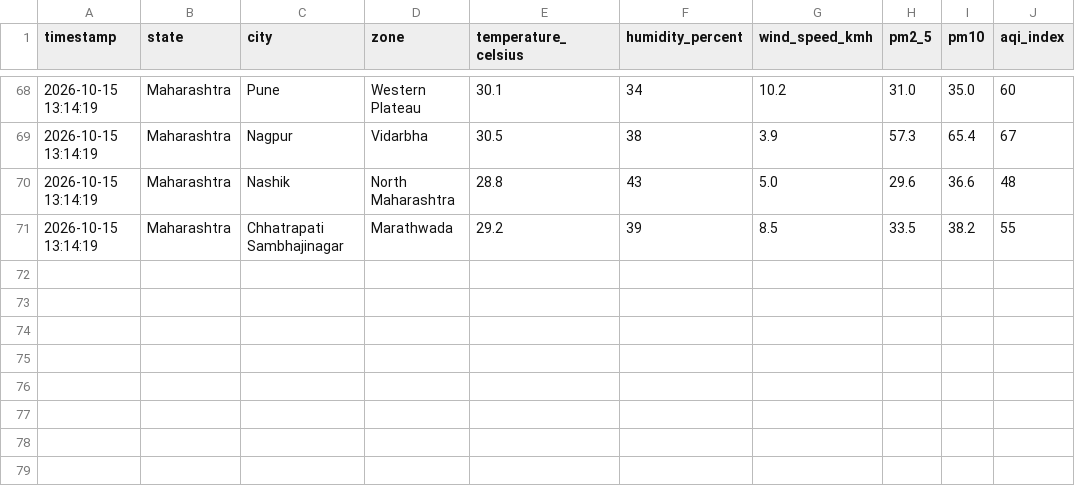
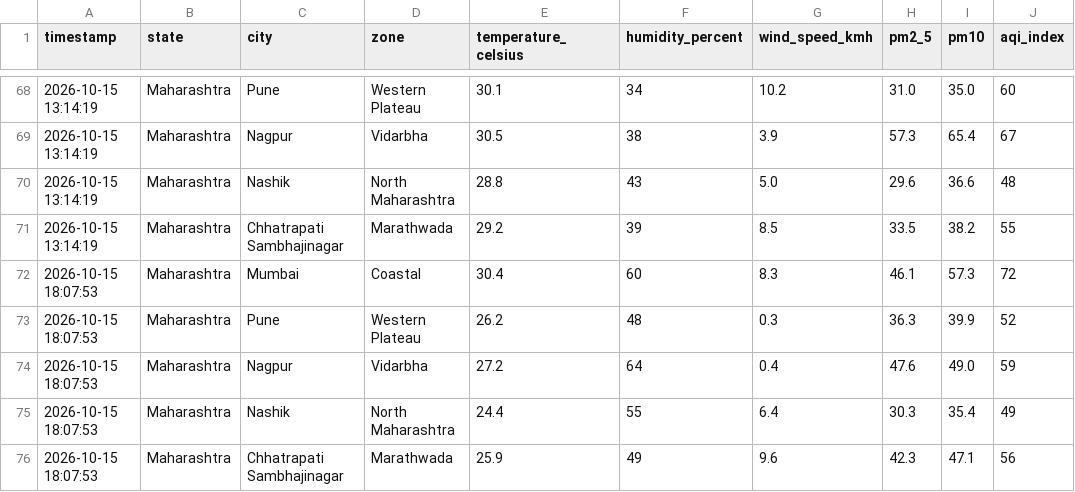
Before and after one commit to sagar00101/LIVE_Climate_Impact_Dashboard, a CSV file: maharashtra_climate_live_data.csv, drawn as a sheet; only a part is shown, gaps mark what is left out; the diff names each change by its address in the sheet, - before the commit and + after, or states it on an @@ line.

```diff
--- a/maharashtra_climate_live_data.csv
+++ b/maharashtra_climate_live_data.csv
+row 72: 2026-10-15 18:07:53 | Maharashtra | Mumbai | Coastal | 30.4 | 60 | 8.3 | 46.1 | 57.3 | 72
+row 73: 2026-10-15 18:07:53 | Maharashtra | Pune | Western Plateau | 26.2 | 48 | 0.3 | 36.3 | 39.9 | 52
+row 74: 2026-10-15 18:07:53 | Maharashtra | Nagpur | Vidarbha | 27.2 | 64 | 0.4 | 47.6 | 49.0 | 59
+row 75: 2026-10-15 18:07:53 | Maharashtra | Nashik | North Maharashtra | 24.4 | 55 | 6.4 | 30.3 | 35.4 | 49
+row 76: 2026-10-15 18:07:53 | Maharashtra | Chhatrapati Sambhajinagar | Marathwada | 25.9 | 49 | 9.6 | 42.3 | 47.1 | 56
```
